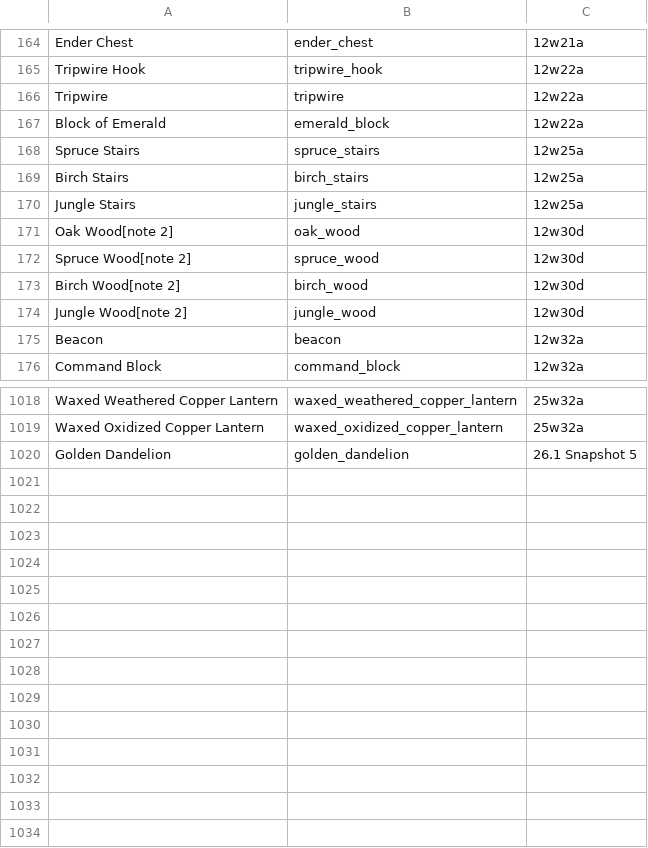
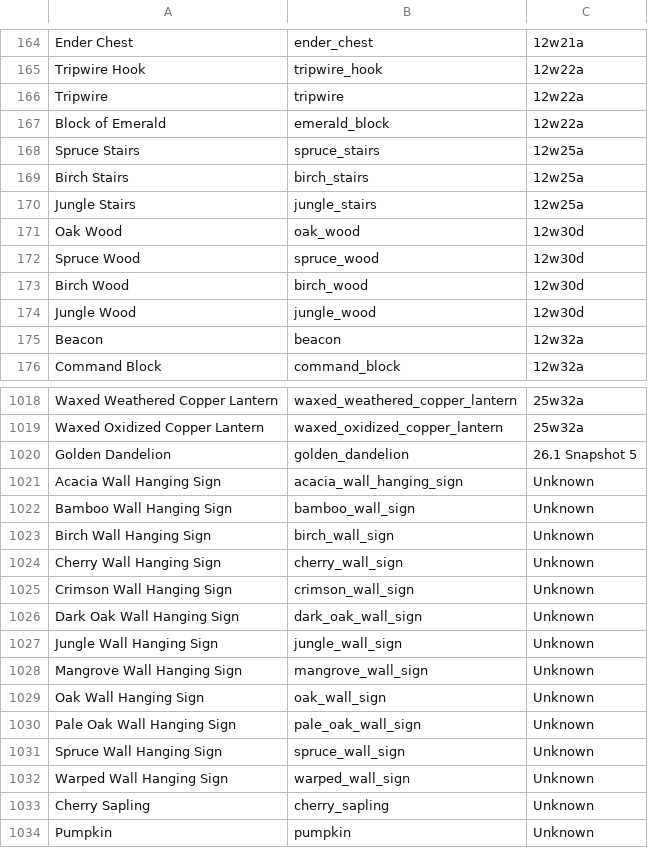
Before and after one commit to Luna5ama/shadesmith, a CSV file: src/main/resources/blockdata/list_of_block_by_version.csv, drawn as a sheet; only a part is shown, gaps mark what is left out; the diff covers the shown part only.

```diff
--- a/src/main/resources/blockdata/list_of_block_by_version.csv
+++ b/src/main/resources/blockdata/list_of_block_by_version.csv
@@ -170,6 +170,6 @@ Birch Stairs,birch_stairs,12w25a
 Jungle Stairs,jungle_stairs,12w25a
-Oak Wood[note 2],oak_wood,12w30d
-Spruce Wood[note 2],spruce_wood,12w30d
-Birch Wood[note 2],birch_wood,12w30d
-Jungle Wood[note 2],jungle_wood,12w30d
+Oak Wood,oak_wood,12w30d
+Spruce Wood,spruce_wood,12w30d
+Birch Wood,birch_wood,12w30d
+Jungle Wood,jungle_wood,12w30d
 Beacon,beacon,12w32a
@@ -1020 +1020,15 @@ Waxed Oxidized Copper Lantern,waxed_oxidized_copper_lantern,25w32a
 Golden Dandelion,golden_dandelion,26.1 Snapshot 5
+Acacia Wall Hanging Sign,acacia_wall_hanging_sign,Unknown
+Bamboo Wall Hanging Sign,bamboo_wall_sign,Unknown
+Birch Wall Hanging Sign,birch_wall_sign,Unknown
+Cherry Wall Hanging Sign,cherry_wall_sign,Unknown
+Crimson Wall Hanging Sign,crimson_wall_sign,Unknown
+Dark Oak Wall Hanging Sign,dark_oak_wall_sign,Unknown
+Jungle Wall Hanging Sign,jungle_wall_sign,Unknown
+Mangrove Wall Hanging Sign,mangrove_wall_sign,Unknown
+Oak Wall Hanging Sign,oak_wall_sign,Unknown
+Pale Oak Wall Hanging Sign,pale_oak_wall_sign,Unknown
+Spruce Wall Hanging Sign,spruce_wall_sign,Unknown
+Warped Wall Hanging Sign,warped_wall_sign,Unknown
+Cherry Sapling,cherry_sapling,Unknown
+Pumpkin,pumpkin,Unknown
```
Also changed, not shown: 2 edited cells elsewhere in this file, 8 other files.
